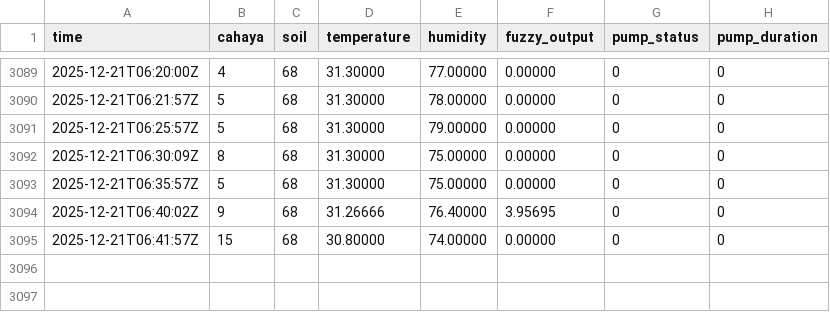
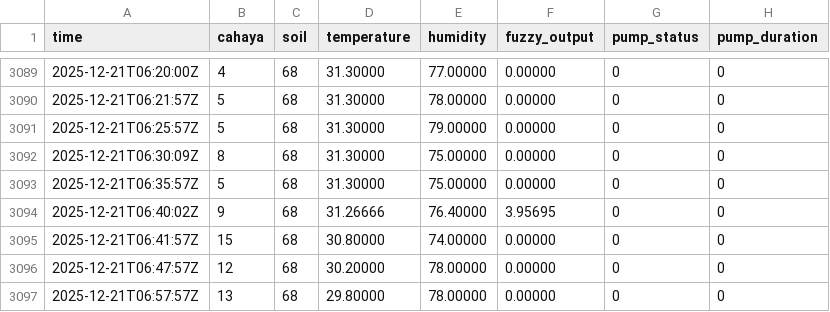
Before and after one commit to ramasn/iot_logger_1, a CSV file: wemos_log.csv, drawn as a sheet; only a part is shown, gaps mark what is left out.

Commit message:
Update sensor log

```diff
--- a/wemos_log.csv
+++ b/wemos_log.csv
@@ -3095 +3095,3 @@ time,cahaya,soil,temperature,humidity,fuzzy_output,pump_status,pump_duration
 2025-12-21T06:41:57Z,15,68,30.80000,74.00000,0.00000,0,0
+2025-12-21T06:47:57Z,12,68,30.20000,78.00000,0.00000,0,0
+2025-12-21T06:57:57Z,13,68,29.80000,78.00000,0.00000,0,0
```
